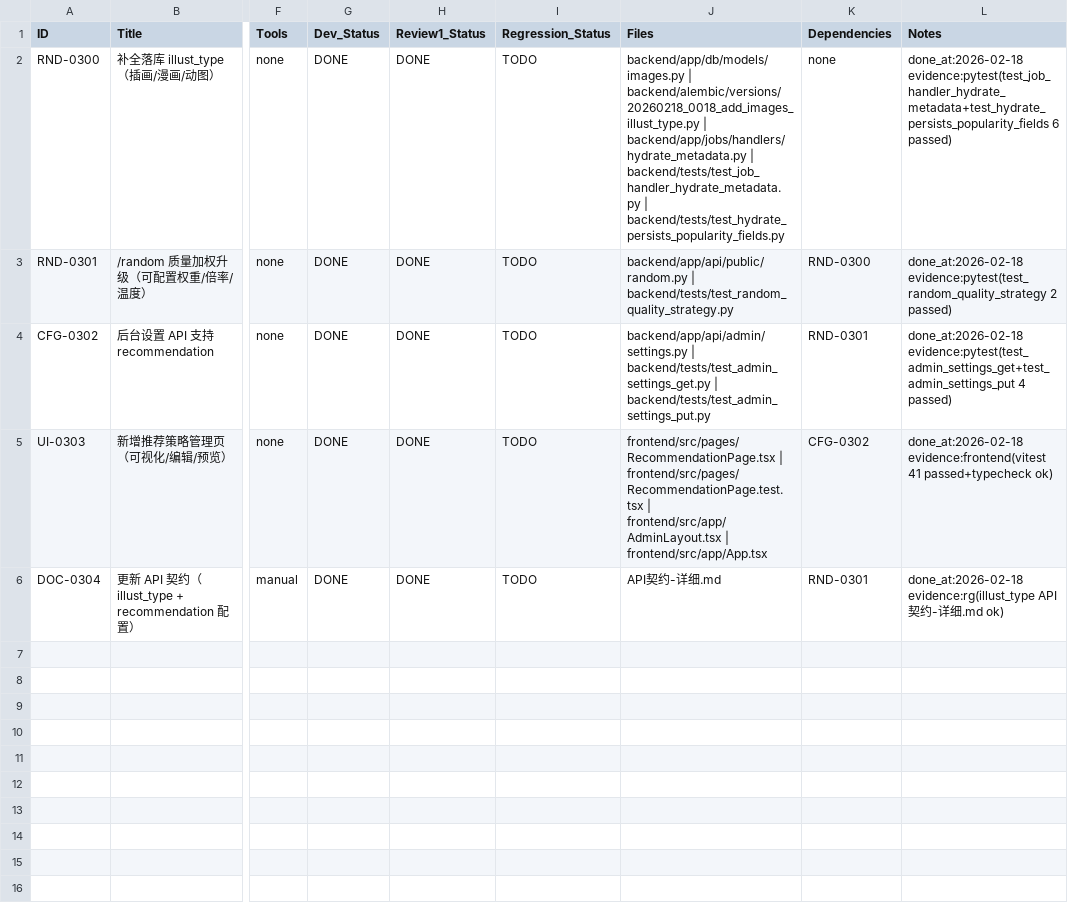
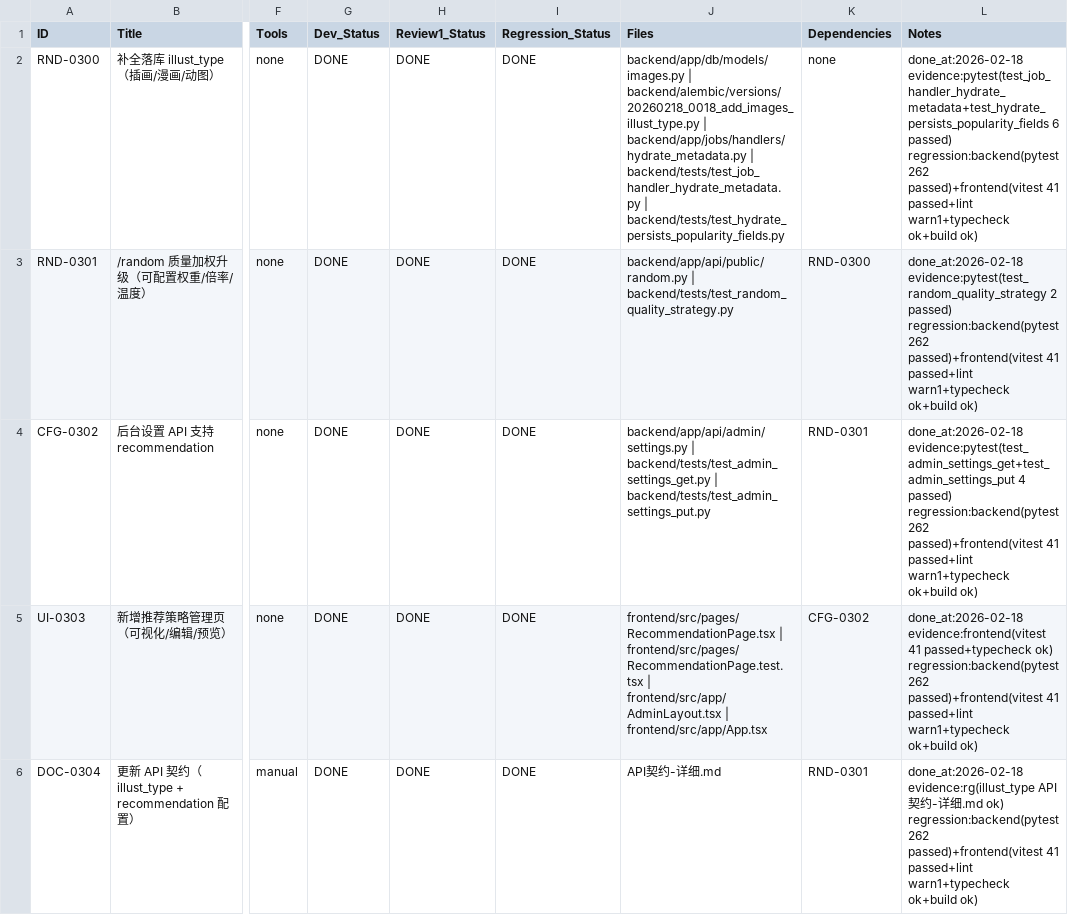
Before and after one commit to inliver233/random-mage, a CSV file: issues/2026-02-18_17-23-26-random-recommendation-weights-ui.csv, drawn as a sheet; only a part is shown, gaps mark what is left out; the diff names each change by its address in the sheet, - before the commit and + after, or states it on an @@ line.

Commit message:
[META] 标记回归完成（random-recommendation-weights-ui）

```diff
--- a/issues/2026-02-18_17-23-26-random-recommendation-weights-ui.csv
+++ b/issues/2026-02-18_17-23-26-random-recommendation-weights-ui.csv
-I2:I6 (Regression_Status): TODO
+I2:I6 (Regression_Status): DONE
-L2 (Notes): …6 passed)
+L2 (Notes): …6 passed) regression:backend(pytest 262 passed)+frontend(vitest 41 passed+lint warn1+typecheck ok+build ok)
-L3 (Notes): …2 passed)
+L3 (Notes): …2 passed) regression:backend(pytest 262 passed)+frontend(vitest 41 passed+lint warn1+typecheck ok+build ok)
-L4 (Notes): …4 passed)
+L4 (Notes): …4 passed) regression:backend(pytest 262 passed)+frontend(vitest 41 passed+lint warn1+typecheck ok+build ok)
-L5 (Notes): …passed+typecheck ok)
+L5 (Notes): …passed+typecheck ok) regression:backend(pytest 262 passed)+frontend(vitest 41 passed+lint warn1+typecheck ok+build ok)
-L6 (Notes): ….md ok)
+L6 (Notes): ….md ok) regression:backend(pytest 262 passed)+frontend(vitest 41 passed+lint warn1+typecheck ok+build ok)
```
